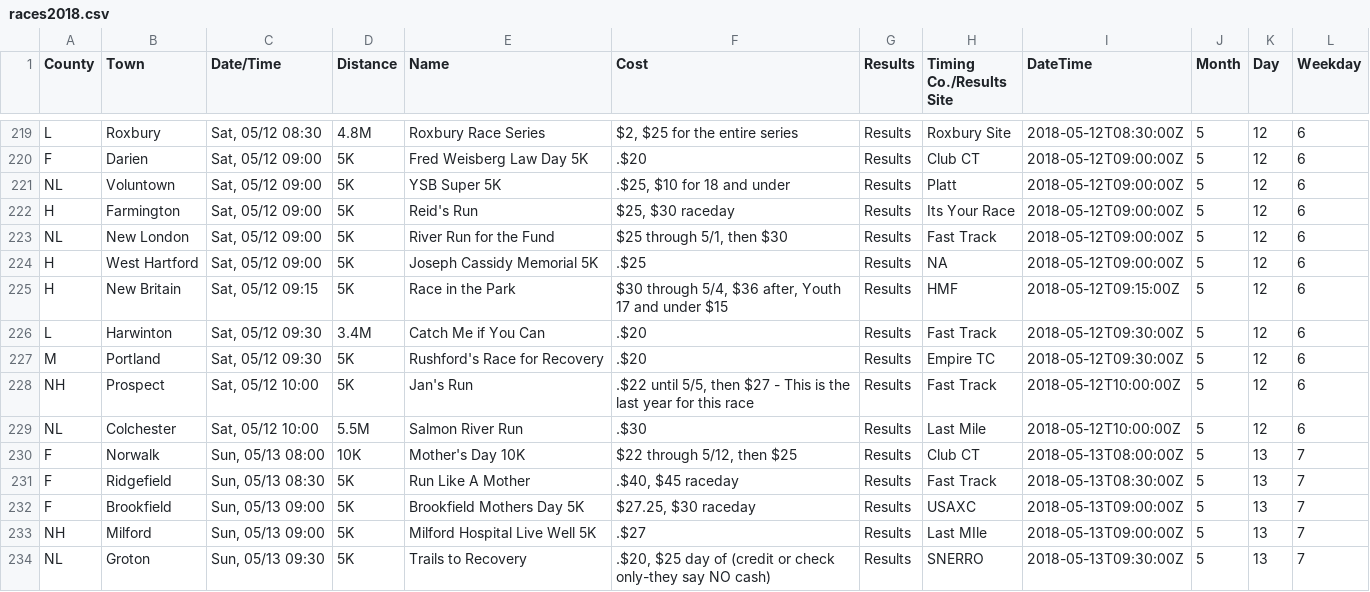
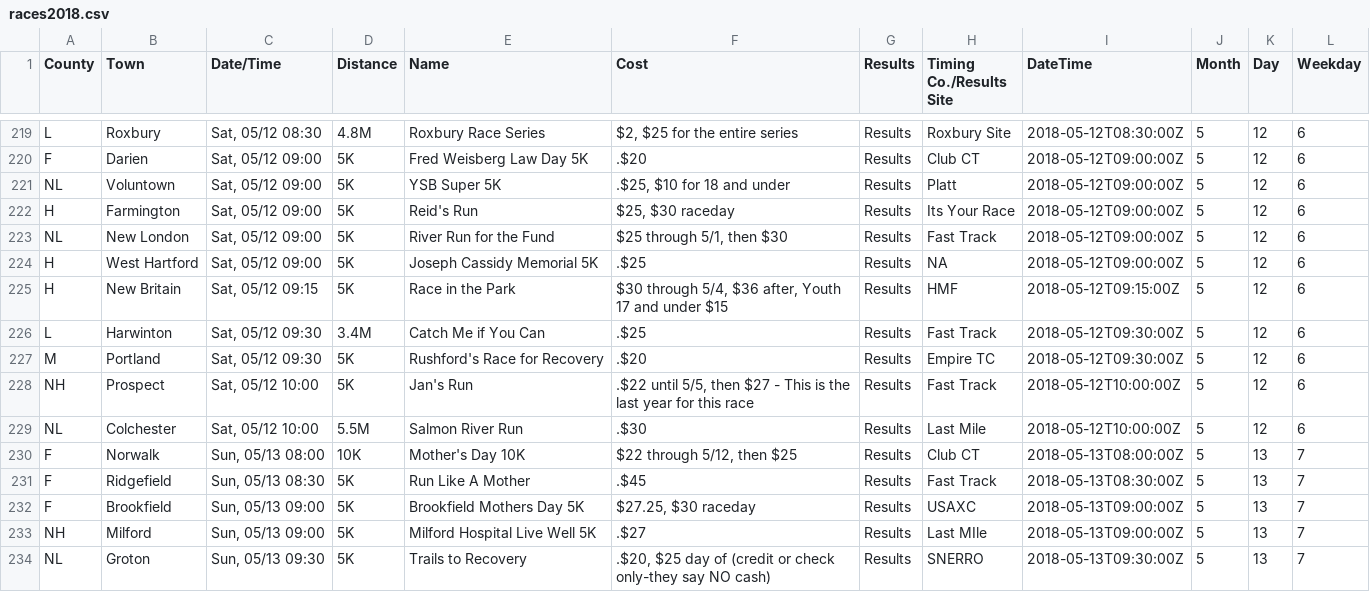
Before and after one commit to jpasini/dataviz-project-template, a CSV file: data/races2018.csv, drawn as a sheet; only a part is shown, gaps mark what is left out; the diff covers the shown part only.

Commit message:
fresh data

```diff
--- a/data/races2018.csv
+++ b/data/races2018.csv
@@ -226,3 +226,3 @@ H,West Hartford,"Sat, 05/12 09:00",5K,Joseph Cassidy Memorial 5K,.$25,Results,NA
 H,New Britain,"Sat, 05/12 09:15",5K,Race in the Park,"$30 through 5/4,  $36 after,  Youth 17 and under $15",Results,HMF,2018-05-12T09:15:00Z,5,12,6
-L,Harwinton,"Sat, 05/12 09:30",3.4M,Catch Me if You Can,.$20,Results,Fast Track,2018-05-12T09:30:00Z,5,12,6
+L,Harwinton,"Sat, 05/12 09:30",3.4M,Catch Me if You Can,.$25,Results,Fast Track,2018-05-12T09:30:00Z,5,12,6
 M,Portland,"Sat, 05/12 09:30",5K,Rushford's Race for Recovery,.$20,Results,Empire TC,2018-05-12T09:30:00Z,5,12,6
@@ -231,3 +231,3 @@ NL,Colchester,"Sat, 05/12 10:00",5.5M,Salmon River Run,.$30,Results,Last Mile,20
 F,Norwalk,"Sun, 05/13 08:00",10K,Mother's Day 10K,"$22 through 5/12, then $25",Results,Club CT,2018-05-13T08:00:00Z,5,13,7
-F,Ridgefield,"Sun, 05/13 08:30",5K,Run Like A Mother,".$40, $45 raceday",Results,Fast Track,2018-05-13T08:30:00Z,5,13,7
+F,Ridgefield,"Sun, 05/13 08:30",5K,Run Like A Mother,.$45,Results,Fast Track,2018-05-13T08:30:00Z,5,13,7
 F,Brookfield,"Sun, 05/13 09:00",5K,Brookfield Mothers Day 5K,"$27.25,  $30 raceday",Results,USAXC,2018-05-13T09:00:00Z,5,13,7
```
Also changed, not shown: 2 added rows, 1 removed row and 5 edited cells elsewhere in this file, 2 other files.
